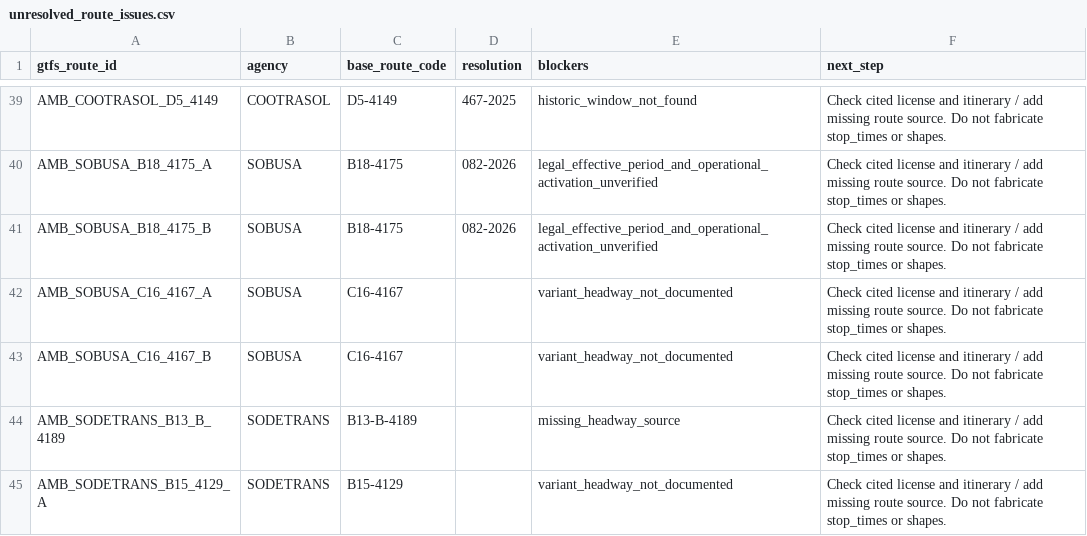
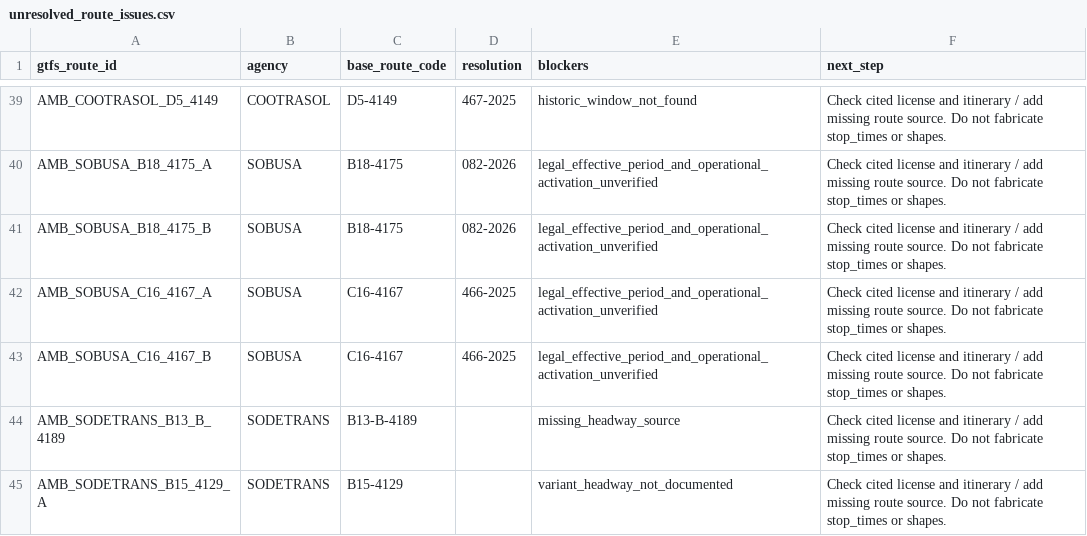
Before and after one commit to ColombiaTransit/gtfs-barranquilla-urbanas, a CSV file: sources/amb/gtfs_staging/unresolved_route_issues.csv, drawn as a sheet; only a part is shown, gaps mark what is left out.

```diff
--- a/sources/amb/gtfs_staging/unresolved_route_issues.csv
+++ b/sources/amb/gtfs_staging/unresolved_route_issues.csv
@@ -41,4 +41,4 @@ AMB_SOBUSA_B18_4175_A,SOBUSA,B18-4175,082-2026,legal_effective_period_and_operat
 AMB_SOBUSA_B18_4175_B,SOBUSA,B18-4175,082-2026,legal_effective_period_and_operational_activation_unverified,Check cited license and itinerary / add missing route source. Do not fabricate stop_times or shapes.
-AMB_SOBUSA_C16_4167_A,SOBUSA,C16-4167,,variant_headway_not_documented,Check cited license and itinerary / add missing route source. Do not fabricate stop_times or shapes.
-AMB_SOBUSA_C16_4167_B,SOBUSA,C16-4167,,variant_headway_not_documented,Check cited license and itinerary / add missing route source. Do not fabricate stop_times or shapes.
+AMB_SOBUSA_C16_4167_A,SOBUSA,C16-4167,466-2025,legal_effective_period_and_operational_activation_unverified,Check cited license and itinerary / add missing route source. Do not fabricate stop_times or shapes.
+AMB_SOBUSA_C16_4167_B,SOBUSA,C16-4167,466-2025,legal_effective_period_and_operational_activation_unverified,Check cited license and itinerary / add missing route source. Do not fabricate stop_times or shapes.
 AMB_SODETRANS_B13_B_4189,SODETRANS,B13-B-4189,,missing_headway_source,Check cited license and itinerary / add missing route source. Do not fabricate stop_times or shapes.
```
Also changed, not shown: sources/amb/gtfs_staging/route_headway_candidates.csv, 2 other files.
